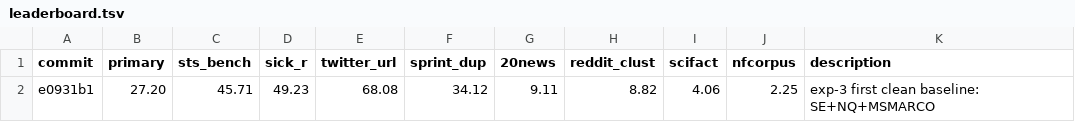
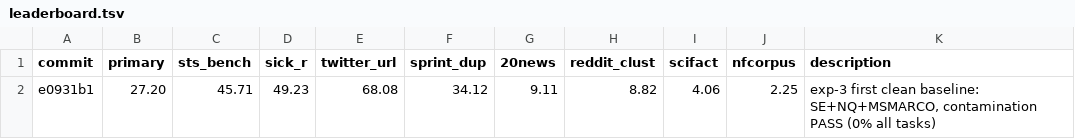
Before and after one commit to pierretokns/autoresearch-embed, a TSV file: leaderboard.tsv, drawn as a sheet.

```diff
--- a/leaderboard.tsv
+++ b/leaderboard.tsv
@@ -1,2 +1,2 @@
 commit	primary	sts_bench	sick_r	twitter_url	sprint_dup	20news	reddit_clust	scifact	nfcorpus	description
-e0931b1	27.20	45.71	49.23	68.08	34.12	9.11	8.82	4.06	2.25	exp-3 first clean baseline: SE+NQ+MSMARCO
+e0931b1	27.20	45.71	49.23	68.08	34.12	9.11	8.82	4.06	2.25	exp-3 first clean baseline: SE+NQ+MSMARCO, contamination PASS (0% all tasks)
```
Also changed, not shown: results.tsv, 2 other files.
